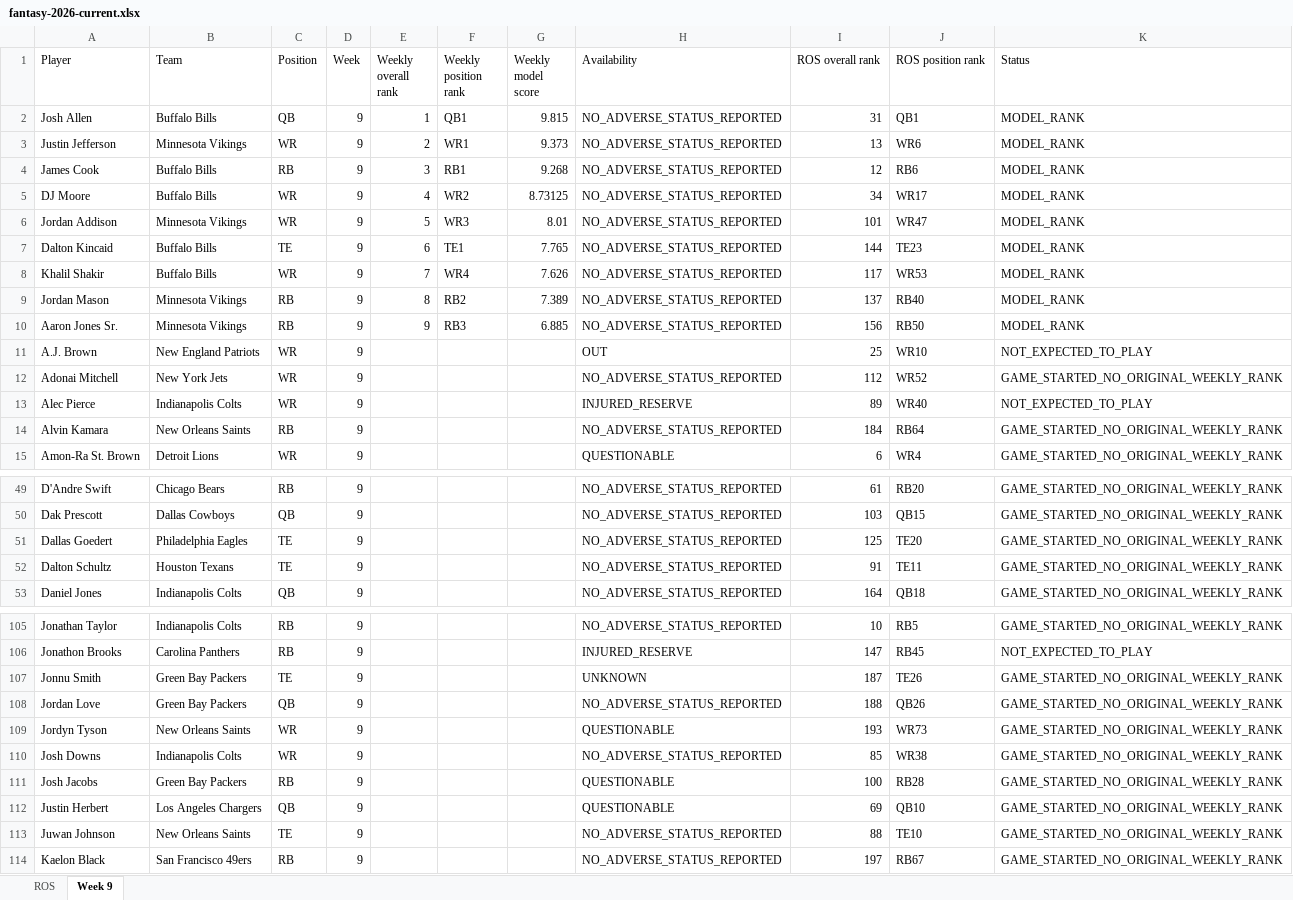
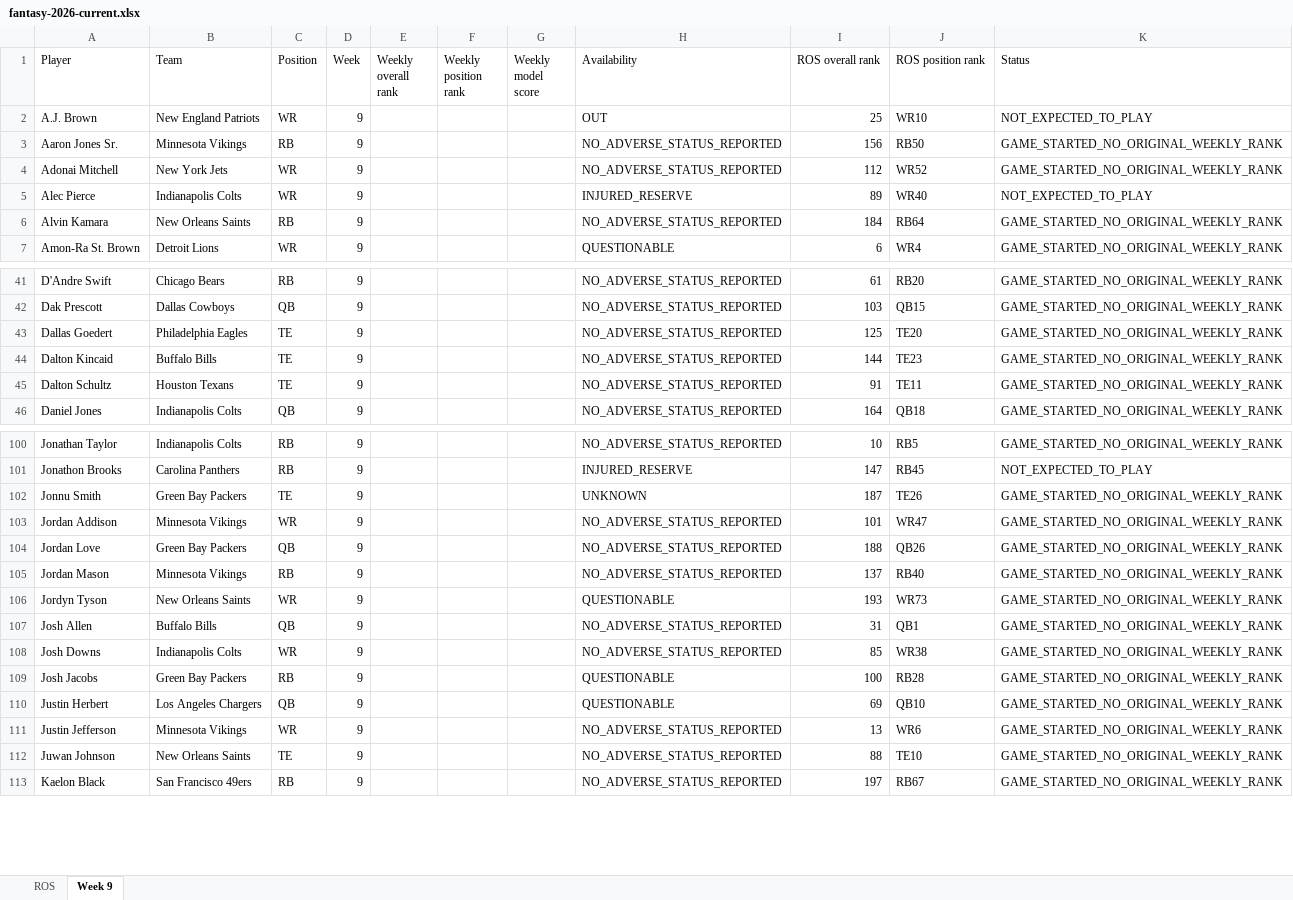
Before and after one commit to brandonlowery013-glitch/-fantasy-2026-player-comparison-, an Excel workbook: exports/fantasy-2026-current.xlsx, sheet Week 9, drawn as a sheet; only a part is shown, gaps mark what is left out; values as stored, in another font and other column widths than the file's, no borders; removed rows and columns are numbered as before the commit, all else as after; the diff covers the shown part only; the diff names each change by its address in the sheet, - before the commit and + after, or states it on an @@ line.

```diff
--- a/exports/fantasy-2026-current.xlsx (sheet Week 9)
+++ b/exports/fantasy-2026-current.xlsx (sheet Week 9)
-row 2: Josh Allen | Buffalo Bills | QB | 9 | 1 | QB1 | 9.815 | NO_ADVERSE_STATUS_REPORTED | 31 | QB1 | MODEL_RANK
-row 3: Justin Jefferson | Minnesota Vikings | WR | 9 | 2 | WR1 | 9.373 | NO_ADVERSE_STATUS_REPORTED | 13 | WR6 | MODEL_RANK
-row 4: James Cook | Buffalo Bills | RB | 9 | 3 | RB1 | 9.268 | NO_ADVERSE_STATUS_REPORTED | 12 | RB6 | MODEL_RANK
-row 5: DJ Moore | Buffalo Bills | WR | 9 | 4 | WR2 | 8.73125 | NO_ADVERSE_STATUS_REPORTED | 34 | WR17 | MODEL_RANK
-row 6: Jordan Addison | Minnesota Vikings | WR | 9 | 5 | WR3 | 8.01 | NO_ADVERSE_STATUS_REPORTED | 101 | WR47 | MODEL_RANK
-row 7: Dalton Kincaid | Buffalo Bills | TE | 9 | 6 | TE1 | 7.765 | NO_ADVERSE_STATUS_REPORTED | 144 | TE23 | MODEL_RANK
-row 8: Khalil Shakir | Buffalo Bills | WR | 9 | 7 | WR4 | 7.626 | NO_ADVERSE_STATUS_REPORTED | 117 | WR53 | MODEL_RANK
-row 9: Jordan Mason | Minnesota Vikings | RB | 9 | 8 | RB2 | 7.389 | NO_ADVERSE_STATUS_REPORTED | 137 | RB40 | MODEL_RANK
-row 10: Aaron Jones Sr. | Minnesota Vikings | RB | 9 | 9 | RB3 | 6.885 | NO_ADVERSE_STATUS_REPORTED | 156 | RB50 | MODEL_RANK
+row 3: Aaron Jones Sr. | Minnesota Vikings | RB | 9 |  |  |  | NO_ADVERSE_STATUS_REPORTED | 156 | RB50 | GAME_STARTED_NO_ORIGINAL_WEEKLY_RANK
+row 44: Dalton Kincaid | Buffalo Bills | TE | 9 |  |  |  | NO_ADVERSE_STATUS_REPORTED | 144 | TE23 | GAME_STARTED_NO_ORIGINAL_WEEKLY_RANK
+row 103: Jordan Addison | Minnesota Vikings | WR | 9 |  |  |  | NO_ADVERSE_STATUS_REPORTED | 101 | WR47 | GAME_STARTED_NO_ORIGINAL_WEEKLY_RANK
+row 105: Jordan Mason | Minnesota Vikings | RB | 9 |  |  |  | NO_ADVERSE_STATUS_REPORTED | 137 | RB40 | GAME_STARTED_NO_ORIGINAL_WEEKLY_RANK
+row 107: Josh Allen | Buffalo Bills | QB | 9 |  |  |  | NO_ADVERSE_STATUS_REPORTED | 31 | QB1 | GAME_STARTED_NO_ORIGINAL_WEEKLY_RANK
+row 111: Justin Jefferson | Minnesota Vikings | WR | 9 |  |  |  | NO_ADVERSE_STATUS_REPORTED | 13 | WR6 | GAME_STARTED_NO_ORIGINAL_WEEKLY_RANK
```
Also changed, not shown: 3 added rows elsewhere in this sheet, sheet ROS.
